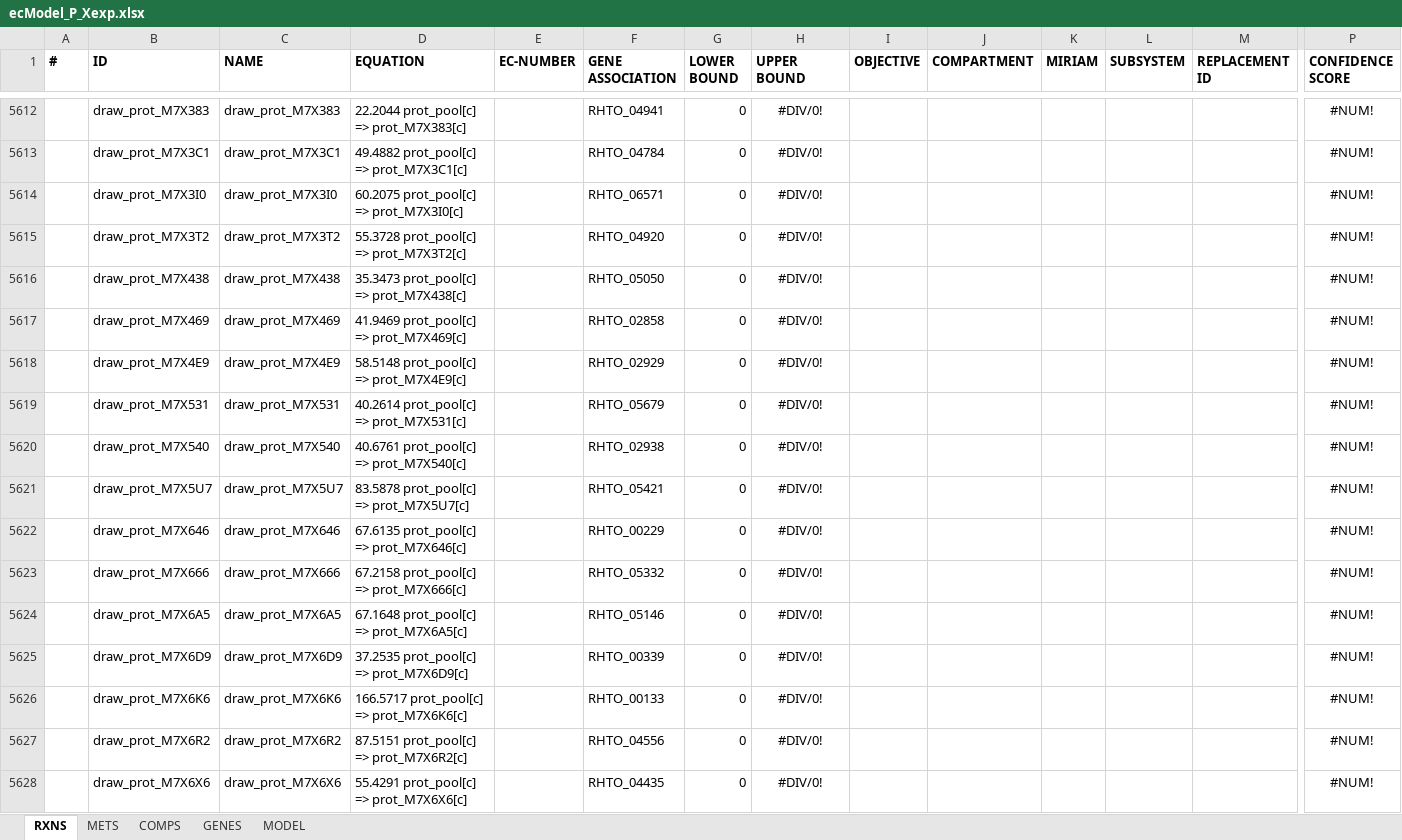
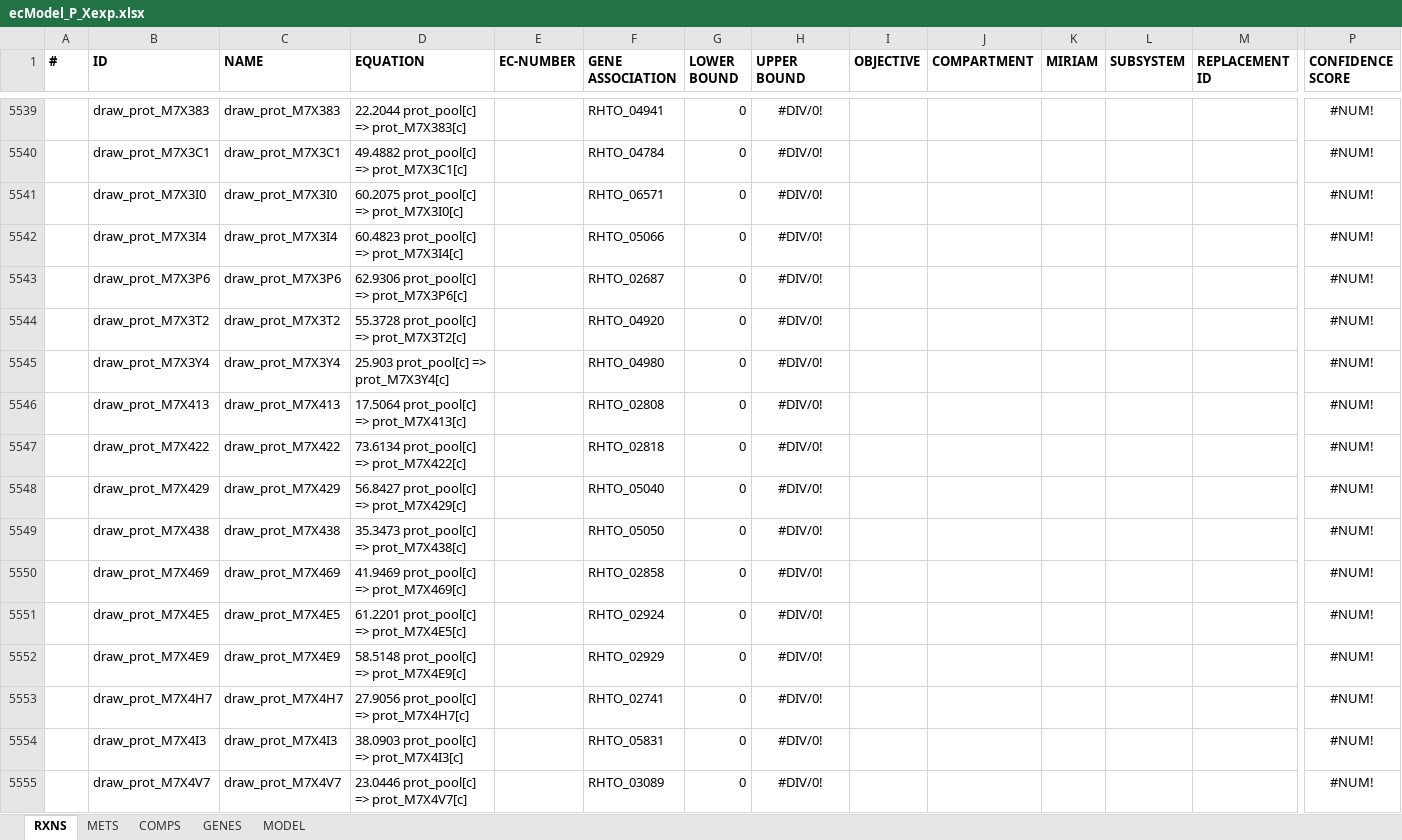
Before and after one commit to alinarekena/ecRhtoGEM, an Excel workbook: models/ecModel_P_Xexp.xlsx, sheet RXNS, drawn as a sheet; only a part is shown, gaps mark what is left out; the shorter side is filled out with more unchanged rows; values as stored, in another font and other column widths than the file's, no borders; rows hold the shown columns only; the diff covers the shown part only; the diff names each change by its address in the sheet, - before the commit and + after, or states it on an @@ line.

```diff
--- a/models/ecModel_P_Xexp.xlsx (sheet RXNS)
+++ b/models/ecModel_P_Xexp.xlsx (sheet RXNS)
+row 5542:  | draw_prot_M7X3I4 | draw_prot_M7X3I4 | 60.4823 prot_pool[c] => prot_M7X3I4[c] |  | RHTO_05066 | 0 | #DIV/0! |  |  |  |  |  | #NUM!
+row 5543:  | draw_prot_M7X3P6 | draw_prot_M7X3P6 | 62.9306 prot_pool[c] => prot_M7X3P6[c] |  | RHTO_02687 | 0 | #DIV/0! |  |  |  |  |  | #NUM!
+row 5545:  | draw_prot_M7X3Y4 | draw_prot_M7X3Y4 | 25.903 prot_pool[c] => prot_M7X3Y4[c] |  | RHTO_04980 | 0 | #DIV/0! |  |  |  |  |  | #NUM!
+row 5546:  | draw_prot_M7X413 | draw_prot_M7X413 | 17.5064 prot_pool[c] => prot_M7X413[c] |  | RHTO_02808 | 0 | #DIV/0! |  |  |  |  |  | #NUM!
+row 5547:  | draw_prot_M7X422 | draw_prot_M7X422 | 73.6134 prot_pool[c] => prot_M7X422[c] |  | RHTO_02818 | 0 | #DIV/0! |  |  |  |  |  | #NUM!
+row 5548:  | draw_prot_M7X429 | draw_prot_M7X429 | 56.8427 prot_pool[c] => prot_M7X429[c] |  | RHTO_05040 | 0 | #DIV/0! |  |  |  |  |  | #NUM!
+row 5551:  | draw_prot_M7X4E5 | draw_prot_M7X4E5 | 61.2201 prot_pool[c] => prot_M7X4E5[c] |  | RHTO_02924 | 0 | #DIV/0! |  |  |  |  |  | #NUM!
+row 5553:  | draw_prot_M7X4H7 | draw_prot_M7X4H7 | 27.9056 prot_pool[c] => prot_M7X4H7[c] |  | RHTO_02741 | 0 | #DIV/0! |  |  |  |  |  | #NUM!
+row 5554:  | draw_prot_M7X4I3 | draw_prot_M7X4I3 | 38.0903 prot_pool[c] => prot_M7X4I3[c] |  | RHTO_05831 | 0 | #DIV/0! |  |  |  |  |  | #NUM!
+row 5555:  | draw_prot_M7X4V7 | draw_prot_M7X4V7 | 23.0446 prot_pool[c] => prot_M7X4V7[c] |  | RHTO_03089 | 0 | #DIV/0! |  |  |  |  |  | #NUM!
```
Also changed, not shown: 125 added rows, 137 removed rows and 23 edited cells elsewhere in this sheet, sheet METS, sheet GENES, models/ecModelP_Xexp_v2_C_tempModel.xlsx, 52 other files.
